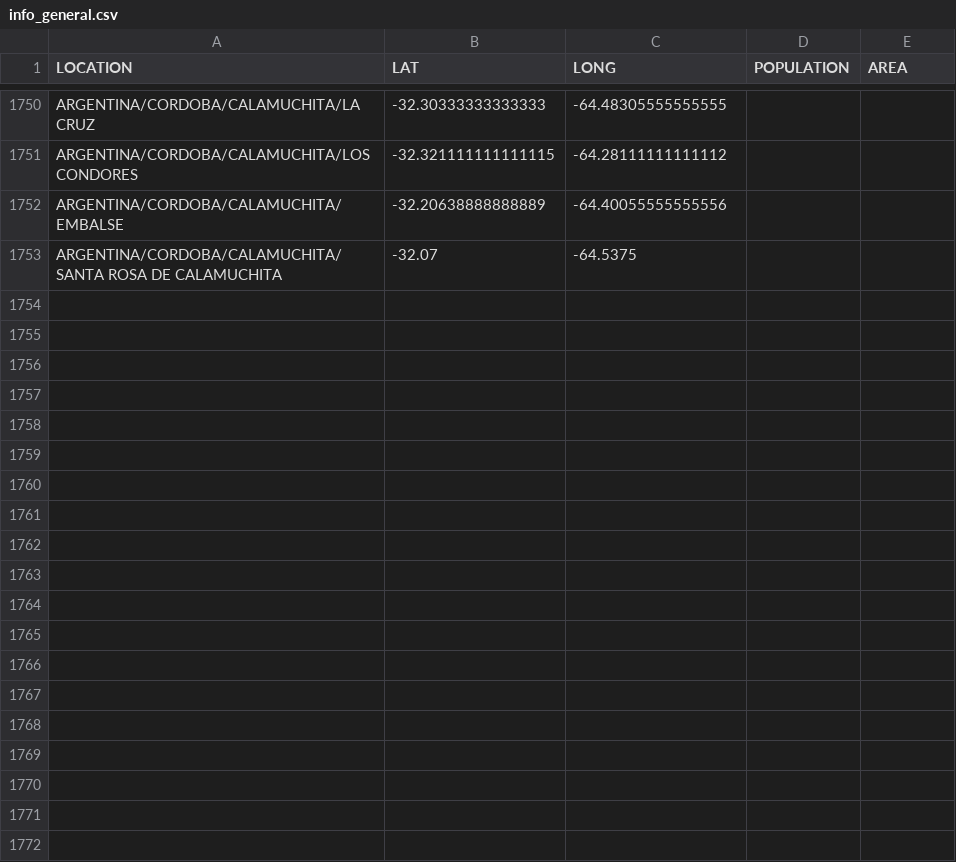
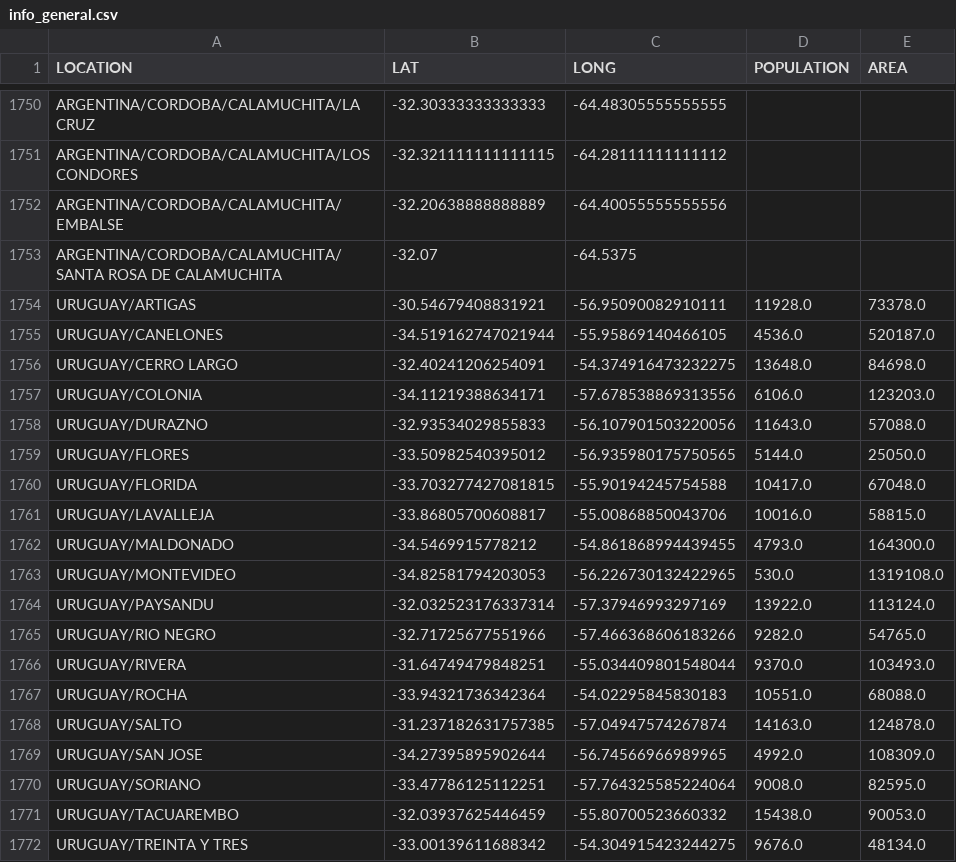
Before and after one commit to mariano22/arggeodir, a CSV file: info_general.csv, drawn as a sheet; only a part is shown, gaps mark what is left out; the diff names each change by its address in the sheet, - before the commit and + after, or states it on an @@ line.

Commit message:
Adding uruguay

```diff
--- a/info_general.csv
+++ b/info_general.csv
+row 1754: URUGUAY/ARTIGAS | -30.54679408831921 | -56.95090082910111 | 11928.0 | 73378.0
+row 1755: URUGUAY/CANELONES | -34.519162747021944 | -55.95869140466105 | 4536.0 | 520187.0
+row 1756: URUGUAY/CERRO LARGO | -32.40241206254091 | -54.374916473232275 | 13648.0 | 84698.0
+row 1757: URUGUAY/COLONIA | -34.11219388634171 | -57.678538869313556 | 6106.0 | 123203.0
+row 1758: URUGUAY/DURAZNO | -32.93534029855833 | -56.107901503220056 | 11643.0 | 57088.0
+row 1759: URUGUAY/FLORES | -33.50982540395012 | -56.935980175750565 | 5144.0 | 25050.0
+row 1760: URUGUAY/FLORIDA | -33.703277427081815 | -55.90194245754588 | 10417.0 | 67048.0
+row 1761: URUGUAY/LAVALLEJA | -33.86805700608817 | -55.00868850043706 | 10016.0 | 58815.0
+row 1762: URUGUAY/MALDONADO | -34.5469915778212 | -54.861868994439455 | 4793.0 | 164300.0
+row 1763: URUGUAY/MONTEVIDEO | -34.82581794203053 | -56.226730132422965 | 530.0 | 1319108.0
+row 1764: URUGUAY/PAYSANDU | -32.032523176337314 | -57.37946993297169 | 13922.0 | 113124.0
+row 1765: URUGUAY/RIO NEGRO | -32.71725677551966 | -57.466368606183266 | 9282.0 | 54765.0
+row 1766: URUGUAY/RIVERA | -31.64749479848251 | -55.034409801548044 | 9370.0 | 103493.0
+row 1767: URUGUAY/ROCHA | -33.94321736342364 | -54.02295845830183 | 10551.0 | 68088.0
+row 1768: URUGUAY/SALTO | -31.237182631757385 | -57.04947574267874 | 14163.0 | 124878.0
+row 1769: URUGUAY/SAN JOSE | -34.27395895902644 | -56.74566966989965 | 4992.0 | 108309.0
+row 1770: URUGUAY/SORIANO | -33.47786125112251 | -57.764325585224064 | 9008.0 | 82595.0
+row 1771: URUGUAY/TACUAREMBO | -32.03937625446459 | -55.80700523660332 | 15438.0 | 90053.0
+row 1772: URUGUAY/TREINTA Y TRES | -33.00139611688342 | -54.304915423244275 | 9676.0 | 48134.0
```
Also changed, not shown: 4 other files.
